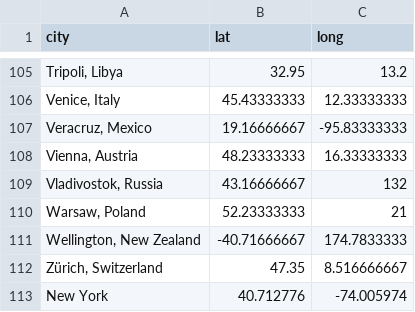
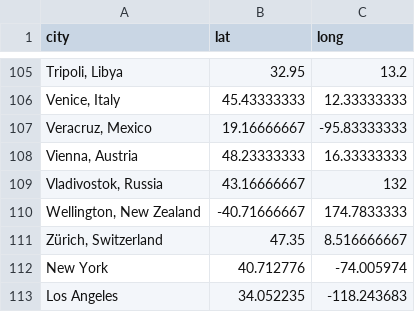
Before and after one commit to fbecerra/moloco-visualizations, a CSV file: data/coordinates.csv, drawn as a sheet; only a part is shown, gaps mark what is left out; the shorter side is filled out with more unchanged rows.

Commit message:
Update coordinates.csv: removed Warsaw too

```diff
--- a/data/coordinates.csv
+++ b/data/coordinates.csv
@@ -109,3 +109,2 @@ city,lat,long
 "Vladivostok, Russia",43.16666667,132
-"Warsaw, Poland",52.23333333,21
 "Wellington, New Zealand",-40.71666667,174.7833333
```
